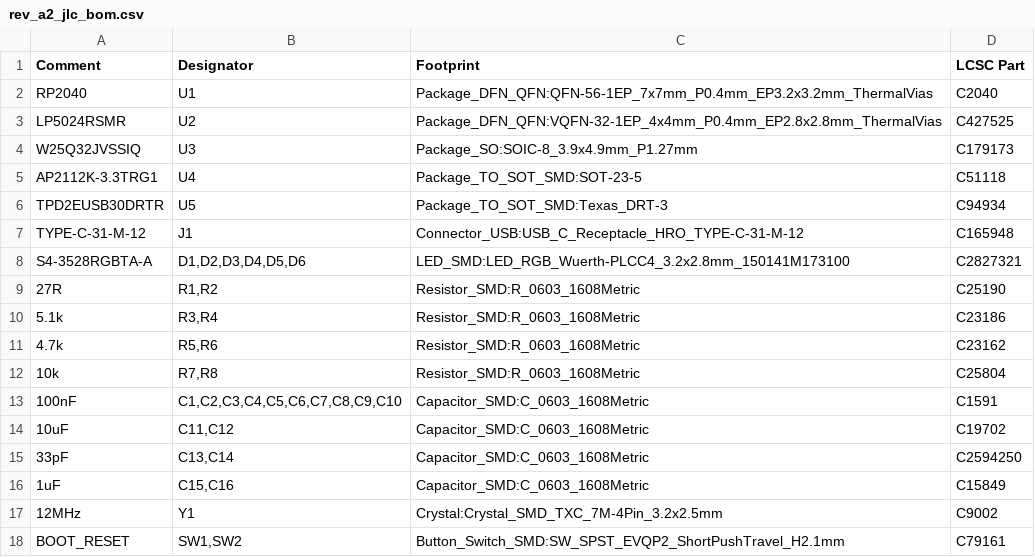
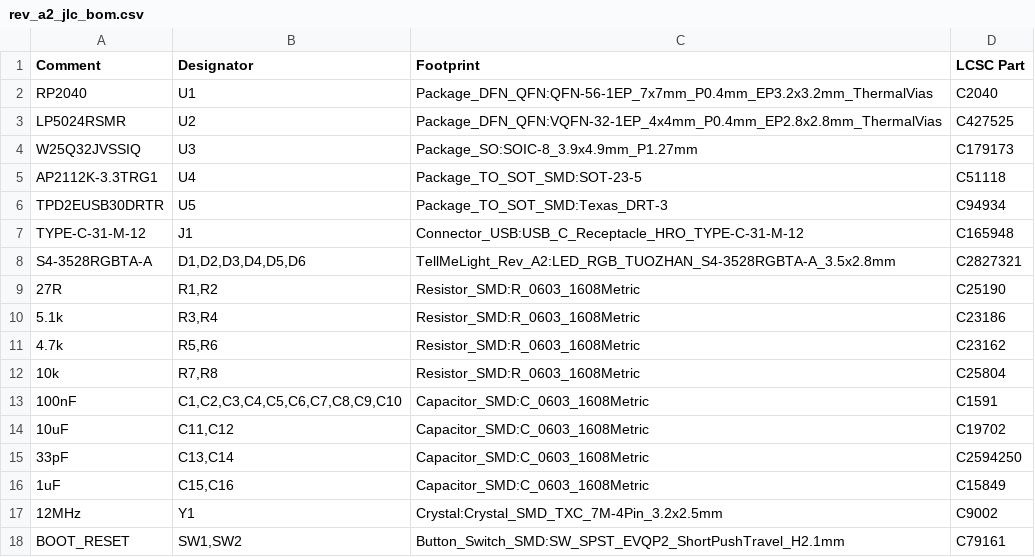
Before and after one commit to qiaoyo/TellMeLight, a CSV file: hardware/bom/rev_a2_jlc_bom.csv, drawn as a sheet.

```diff
--- a/hardware/bom/rev_a2_jlc_bom.csv
+++ b/hardware/bom/rev_a2_jlc_bom.csv
@@ -7,3 +7,3 @@ TPD2EUSB30DRTR,U5,Package_TO_SOT_SMD:Texas_DRT-3,C94934
 TYPE-C-31-M-12,J1,Connector_USB:USB_C_Receptacle_HRO_TYPE-C-31-M-12,C165948
-S4-3528RGBTA-A,"D1,D2,D3,D4,D5,D6",LED_SMD:LED_RGB_Wuerth-PLCC4_3.2x2.8mm_150141M173100,C2827321
+S4-3528RGBTA-A,"D1,D2,D3,D4,D5,D6",TellMeLight_Rev_A2:LED_RGB_TUOZHAN_S4-3528RGBTA-A_3.5x2.8mm,C2827321
 27R,"R1,R2",Resistor_SMD:R_0603_1608Metric,C25190
```
Also changed, not shown: hardware/bom/rev_a2_bom.csv, 56 other files.
